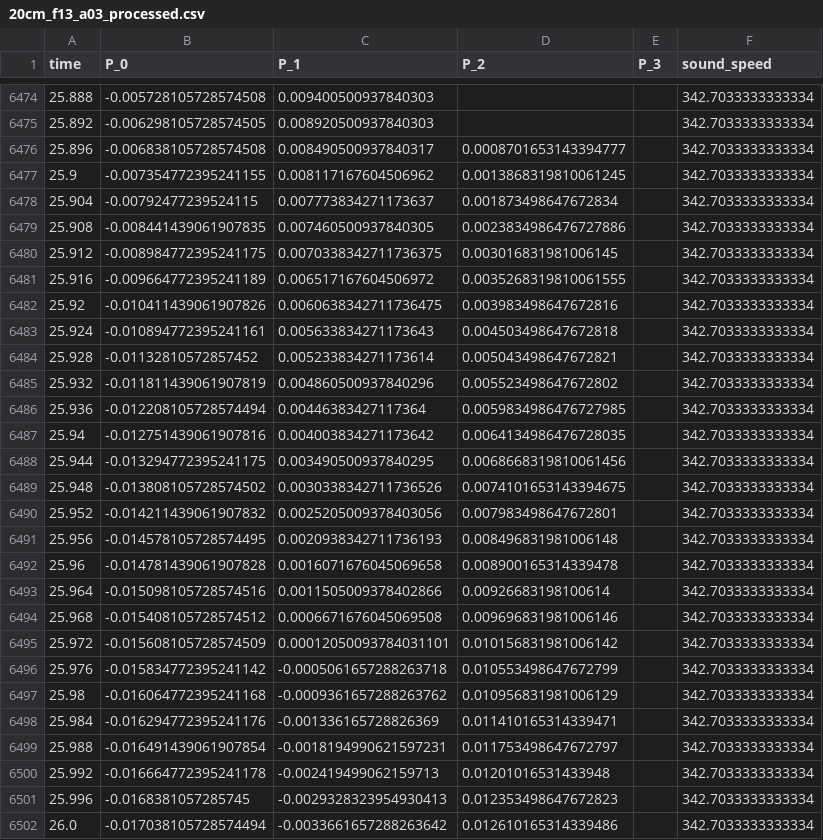
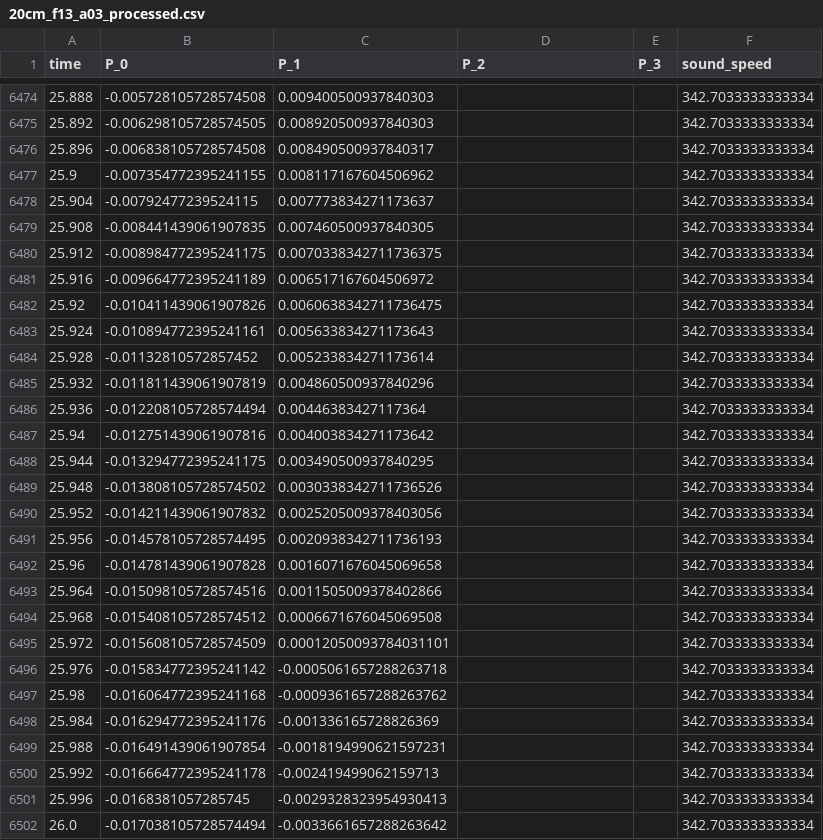
Before and after one commit to kjes4pres/Master_code, a CSV file: Lab/Results/Processed_files/20cm_f13_a03_processed.csv, drawn as a sheet; only a part is shown, gaps mark what is left out; the diff covers the shown part only.

```diff
--- a/Lab/Results/Processed_files/20cm_f13_a03_processed.csv
+++ b/Lab/Results/Processed_files/20cm_f13_a03_processed.csv
@@ -6475,28 +6475,28 @@ time,P_0,P_1,P_2,P_3,sound_speed
 25.892,-0.006298105728574505,0.008920500937840303,,,342.7033333333334
-25.896,-0.006838105728574508,0.008490500937840317,0.0008701653143394777,,342.7033333333334
-25.9,-0.007354772395241155,0.008117167604506962,0.0013868319810061245,,342.7033333333334
-25.904,-0.00792477239524115,0.007773834271173637,0.001873498647672834,,342.7033333333334
-25.908,-0.008441439061907835,0.007460500937840305,0.0023834986476727886,,342.7033333333334
-25.912,-0.008984772395241175,0.0070338342711736375,0.003016831981006145,,342.7033333333334
-25.916,-0.009664772395241189,0.006517167604506972,0.0035268319810061555,,342.7033333333334
-25.92,-0.010411439061907826,0.0060638342711736475,0.003983498647672816,,342.7033333333334
-25.924,-0.010894772395241161,0.005633834271173643,0.004503498647672818,,342.7033333333334
-25.928,-0.01132810572857452,0.005233834271173614,0.005043498647672821,,342.7033333333334
-25.932,-0.011811439061907819,0.004860500937840296,0.005523498647672802,,342.7033333333334
-25.936,-0.012208105728574494,0.00446383427117364,0.0059834986476727985,,342.7033333333334
-25.94,-0.012751439061907816,0.004003834271173642,0.0064134986476728035,,342.7033333333334
-25.944,-0.013294772395241175,0.003490500937840295,0.0068668319810061456,,342.7033333333334
-25.948,-0.013808105728574502,0.0030338342711736526,0.0074101653143394675,,342.7033333333334
-25.952,-0.014211439061907832,0.0025205009378403056,0.007983498647672801,,342.7033333333334
-25.956,-0.014578105728574495,0.0020938342711736193,0.008496831981006148,,342.7033333333334
-25.96,-0.014781439061907828,0.0016071676045069658,0.008900165314339478,,342.7033333333334
-25.964,-0.015098105728574516,0.0011505009378402866,0.00926683198100614,,342.7033333333334
-25.968,-0.015408105728574512,0.0006671676045069508,0.009696831981006146,,342.7033333333334
-25.972,-0.015608105728574509,0.00012050093784031101,0.010156831981006142,,342.7033333333334
-25.976,-0.015834772395241142,-0.0005061657288263718,0.010553498647672799,,342.7033333333334
-25.98,-0.016064772395241168,-0.0009361657288263762,0.010956831981006129,,342.7033333333334
-25.984,-0.016294772395241176,-0.001336165728826369,0.011410165314339471,,342.7033333333334
-25.988,-0.016491439061907854,-0.0018194990621597231,0.011753498647672797,,342.7033333333334
-25.992,-0.016664772395241178,-0.002419499062159713,0.01201016531433948,,342.7033333333334
-25.996,-0.0168381057285745,-0.0029328323954930413,0.012353498647672823,,342.7033333333334
-26.0,-0.017038105728574494,-0.0033661657288263642,0.012610165314339486,,342.7033333333334
+25.896,-0.006838105728574508,0.008490500937840317,,,342.7033333333334
+25.9,-0.007354772395241155,0.008117167604506962,,,342.7033333333334
+25.904,-0.00792477239524115,0.007773834271173637,,,342.7033333333334
+25.908,-0.008441439061907835,0.007460500937840305,,,342.7033333333334
+25.912,-0.008984772395241175,0.0070338342711736375,,,342.7033333333334
+25.916,-0.009664772395241189,0.006517167604506972,,,342.7033333333334
+25.92,-0.010411439061907826,0.0060638342711736475,,,342.7033333333334
+25.924,-0.010894772395241161,0.005633834271173643,,,342.7033333333334
+25.928,-0.01132810572857452,0.005233834271173614,,,342.7033333333334
+25.932,-0.011811439061907819,0.004860500937840296,,,342.7033333333334
+25.936,-0.012208105728574494,0.00446383427117364,,,342.7033333333334
+25.94,-0.012751439061907816,0.004003834271173642,,,342.7033333333334
+25.944,-0.013294772395241175,0.003490500937840295,,,342.7033333333334
+25.948,-0.013808105728574502,0.0030338342711736526,,,342.7033333333334
+25.952,-0.014211439061907832,0.0025205009378403056,,,342.7033333333334
+25.956,-0.014578105728574495,0.0020938342711736193,,,342.7033333333334
+25.96,-0.014781439061907828,0.0016071676045069658,,,342.7033333333334
+25.964,-0.015098105728574516,0.0011505009378402866,,,342.7033333333334
+25.968,-0.015408105728574512,0.0006671676045069508,,,342.7033333333334
+25.972,-0.015608105728574509,0.00012050093784031101,,,342.7033333333334
+25.976,-0.015834772395241142,-0.0005061657288263718,,,342.7033333333334
+25.98,-0.016064772395241168,-0.0009361657288263762,,,342.7033333333334
+25.984,-0.016294772395241176,-0.001336165728826369,,,342.7033333333334
+25.988,-0.016491439061907854,-0.0018194990621597231,,,342.7033333333334
+25.992,-0.016664772395241178,-0.002419499062159713,,,342.7033333333334
+25.996,-0.0168381057285745,-0.0029328323954930413,,,342.7033333333334
+26.0,-0.017038105728574494,-0.0033661657288263642,,,342.7033333333334
```
Also changed, not shown: 166 edited cells elsewhere in this file, Lab/Results/Processed_files/20cm_f11_a02_processed.csv, Lab/Results/Processed_files/20cm_f11_a03_processed.csv, 18 other files.
